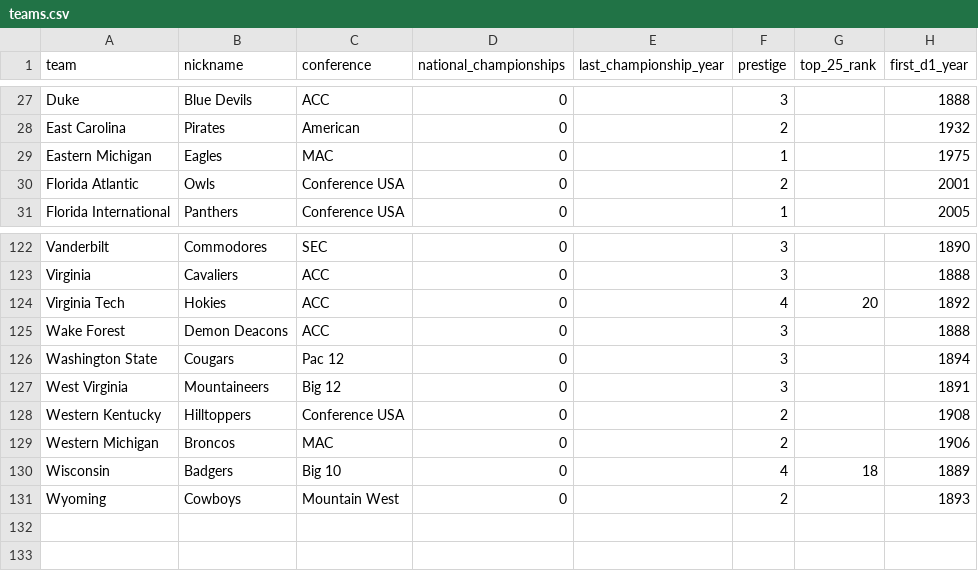
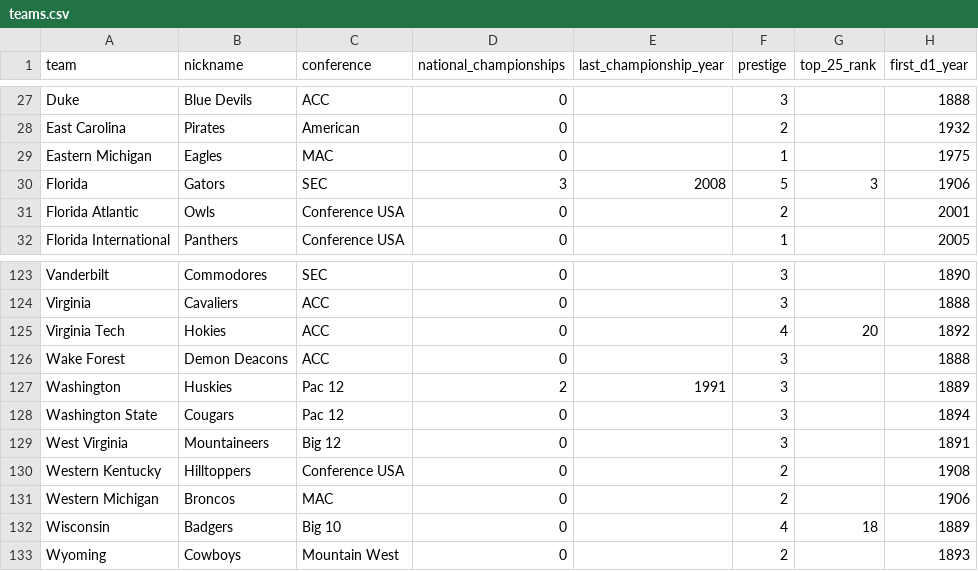
Before and after one commit to GeekySuperset/dynasty-draw, a CSV file: data/teams.csv, drawn as a sheet; only a part is shown, gaps mark what is left out.

Commit message:
Added more missing teams

```diff
--- a/data/teams.csv
+++ b/data/teams.csv
@@ -29,2 +29,3 @@ East Carolina,Pirates,American,0,,2,,1932
 Eastern Michigan,Eagles,MAC,0,,1,,1975
+Florida,Gators,SEC,3,2008,5,3,1906
 Florida Atlantic,Owls,Conference USA,0,,2,,2001
@@ -125,2 +126,3 @@ Virginia Tech,Hokies,ACC,0,,4,20,1892
 Wake Forest,Demon Deacons,ACC,0,,3,,1888
+Washington,Huskies,Pac 12,2,1991,3,,1889
 Washington State,Cougars,Pac 12,0,,3,,1894
```
